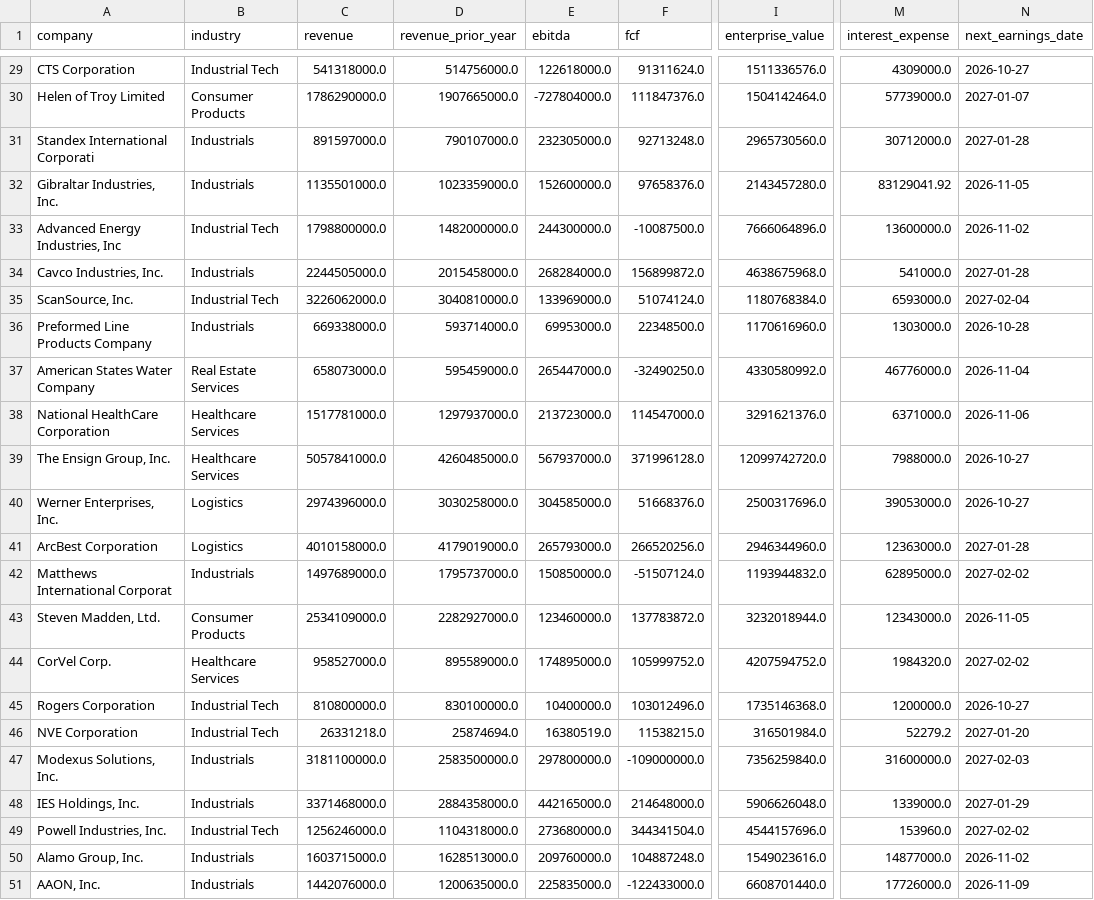
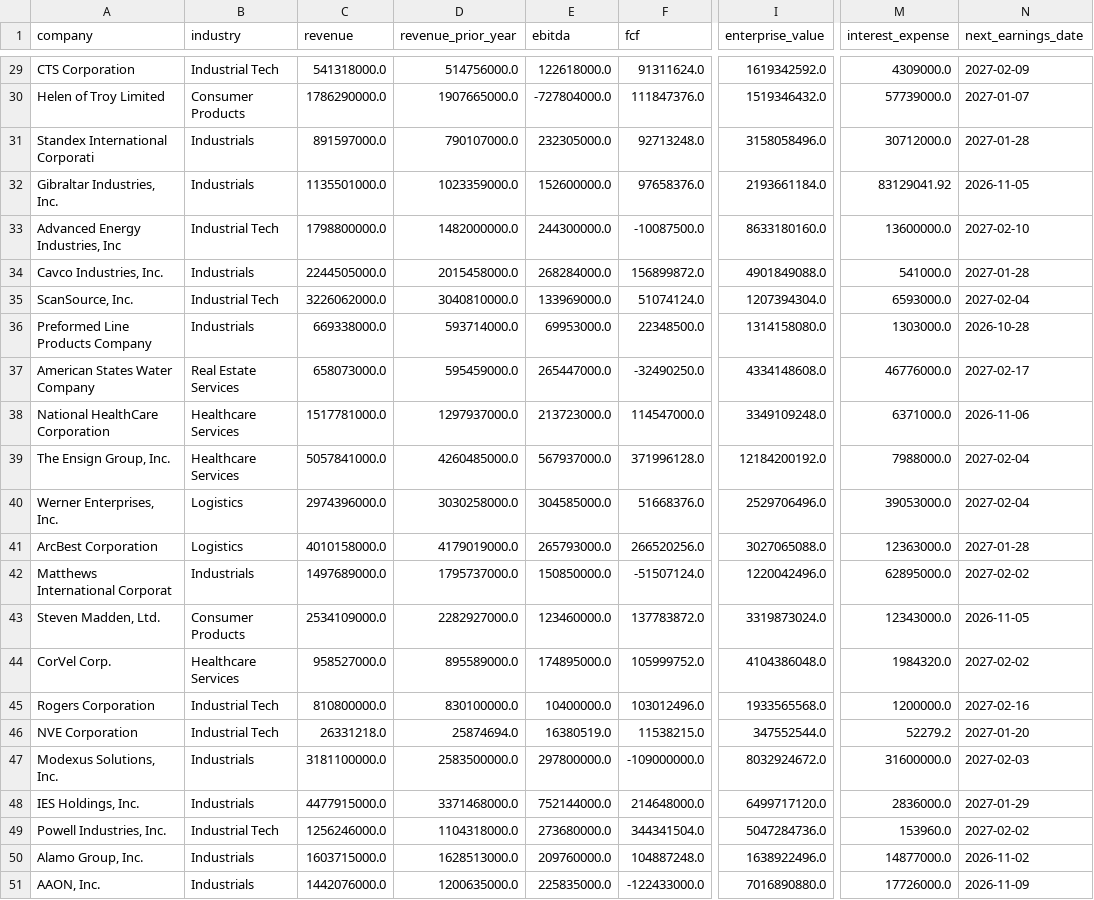
Before and after one commit to Andrei178108/DealScope, a CSV file: data/companies.csv, drawn as a sheet; only a part is shown, gaps mark what is left out; the diff covers the shown part only; the diff names each change by its address in the sheet, - before the commit and + after, or states it on an @@ line.

```diff
--- a/data/companies.csv
+++ b/data/companies.csv
-I29 (enterprise_value): 1511336576.0
+I29 (enterprise_value): 1619342592.0
-N29 (next_earnings_date): 2026-10-27
+N29 (next_earnings_date): 2027-02-09
-I30 (enterprise_value): 1504142464.0
+I30 (enterprise_value): 1519346432.0
-I31 (enterprise_value): 2965730560.0
+I31 (enterprise_value): 3158058496.0
-I32 (enterprise_value): 2143457280.0
+I32 (enterprise_value): 2193661184.0
-I33 (enterprise_value): 7666064896.0
+I33 (enterprise_value): 8633180160.0
-N33 (next_earnings_date): 2026-11-02
+N33 (next_earnings_date): 2027-02-10
-I34 (enterprise_value): 4638675968.0
+I34 (enterprise_value): 4901849088.0
-I35 (enterprise_value): 1180768384.0
+I35 (enterprise_value): 1207394304.0
-I36 (enterprise_value): 1170616960.0
+I36 (enterprise_value): 1314158080.0
-I37 (enterprise_value): 4330580992.0
+I37 (enterprise_value): 4334148608.0
-N37 (next_earnings_date): 2026-11-04
+N37 (next_earnings_date): 2027-02-17
-I38 (enterprise_value): 3291621376.0
+I38 (enterprise_value): 3349109248.0
-I39 (enterprise_value): 12099742720.0
+I39 (enterprise_value): 12184200192.0
-N39:N40 (next_earnings_date): 2026-10-27
+N39:N40 (next_earnings_date): 2027-02-04
-I40 (enterprise_value): 2500317696.0
+I40 (enterprise_value): 2529706496.0
-I41 (enterprise_value): 2946344960.0
+I41 (enterprise_value): 3027065088.0
-I42 (enterprise_value): 1193944832.0
+I42 (enterprise_value): 1220042496.0
-I43 (enterprise_value): 3232018944.0
+I43 (enterprise_value): 3319873024.0
-I44 (enterprise_value): 4207594752.0
+I44 (enterprise_value): 4104386048.0
-I45 (enterprise_value): 1735146368.0
+I45 (enterprise_value): 1933565568.0
-N45 (next_earnings_date): 2026-10-27
+N45 (next_earnings_date): 2027-02-16
-I46 (enterprise_value): 316501984.0
+I46 (enterprise_value): 347552544.0
-I47 (enterprise_value): 7356259840.0
+I47 (enterprise_value): 8032924672.0
-C48 (revenue): 3371468000.0
+C48 (revenue): 4477915000.0
-D48 (revenue_prior_year): 2884358000.0
+D48 (revenue_prior_year): 3371468000.0
-E48 (ebitda): 442165000.0
+E48 (ebitda): 752144000.0
-I48 (enterprise_value): 5906626048.0
+I48 (enterprise_value): 6499717120.0
-M48 (interest_expense): 1339000.0
+M48 (interest_expense): 2836000.0
-I49 (enterprise_value): 4544157696.0
+I49 (enterprise_value): 5047284736.0
-I50 (enterprise_value): 1549023616.0
+I50 (enterprise_value): 1638922496.0
-I51 (enterprise_value): 6608701440.0
+I51 (enterprise_value): 7016890880.0
```
Also changed, not shown: 1 added row and 81 edited cells elsewhere in this file, 7 other files.
